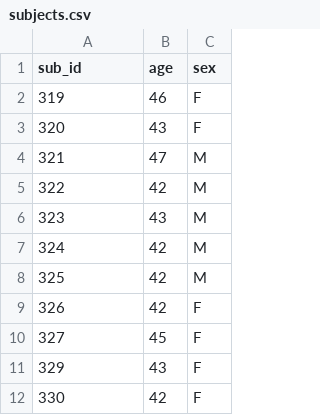
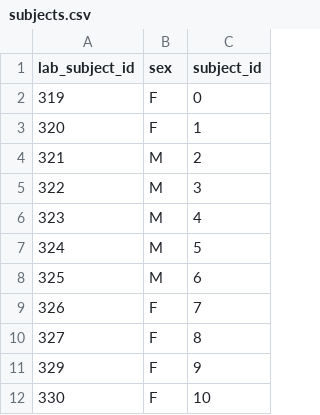
Before and after one commit to peekbank/peekbank-shiny, a CSV file: demo_data/subjects.csv, drawn as a sheet; only a part is shown; removed rows and columns are numbered as before the commit, all else as after; the diff names each change by its address in the sheet, - before the commit and + after, or states it on an @@ line.

```diff
--- a/demo_data/subjects.csv
+++ b/demo_data/subjects.csv
-column B (age), rows 2-12: 46 | 43 | 47 | 42 | 43 | 42 | 42 | 42 | 45 | 43 | 42
+column C (subject_id), rows 2-12: 0 | 1 | 2 | 3 | 4 | 5 | 6 | 7 | 8 | 9 | 10
-A1: sub_id
+A1: lab_subject_id
```
Also changed, not shown: demo_data/trials.csv, 12 other files.
